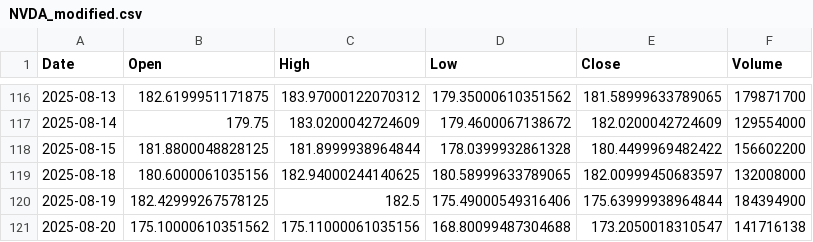
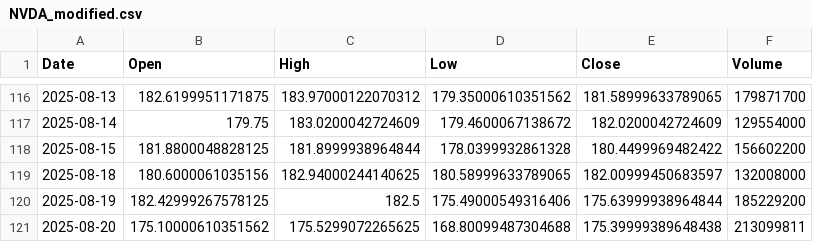
Before and after one commit to yuutaka69/kabuka_agaru, a CSV file: data/modified/NVDA_modified.csv, drawn as a sheet; only a part is shown, gaps mark what is left out.

Commit message:
Upload NVDA_modified.csv (via Colab Script)

```diff
--- a/data/modified/NVDA_modified.csv
+++ b/data/modified/NVDA_modified.csv
@@ -119,3 +119,3 @@ Date,Open,High,Low,Close,Volume
 2025-08-18,180.6000061035156,182.94000244140625,180.58999633789065,182.00999450683597,132008000
-2025-08-19,182.42999267578125,182.5,175.49000549316406,175.63999938964844,184394900
-2025-08-20,175.10000610351562,175.11000061035156,168.80099487304688,173.2050018310547,141716138
+2025-08-19,182.42999267578125,182.5,175.49000549316406,175.63999938964844,185229200
+2025-08-20,175.10000610351562,175.5299072265625,168.80099487304688,175.39999389648438,213099811
```
